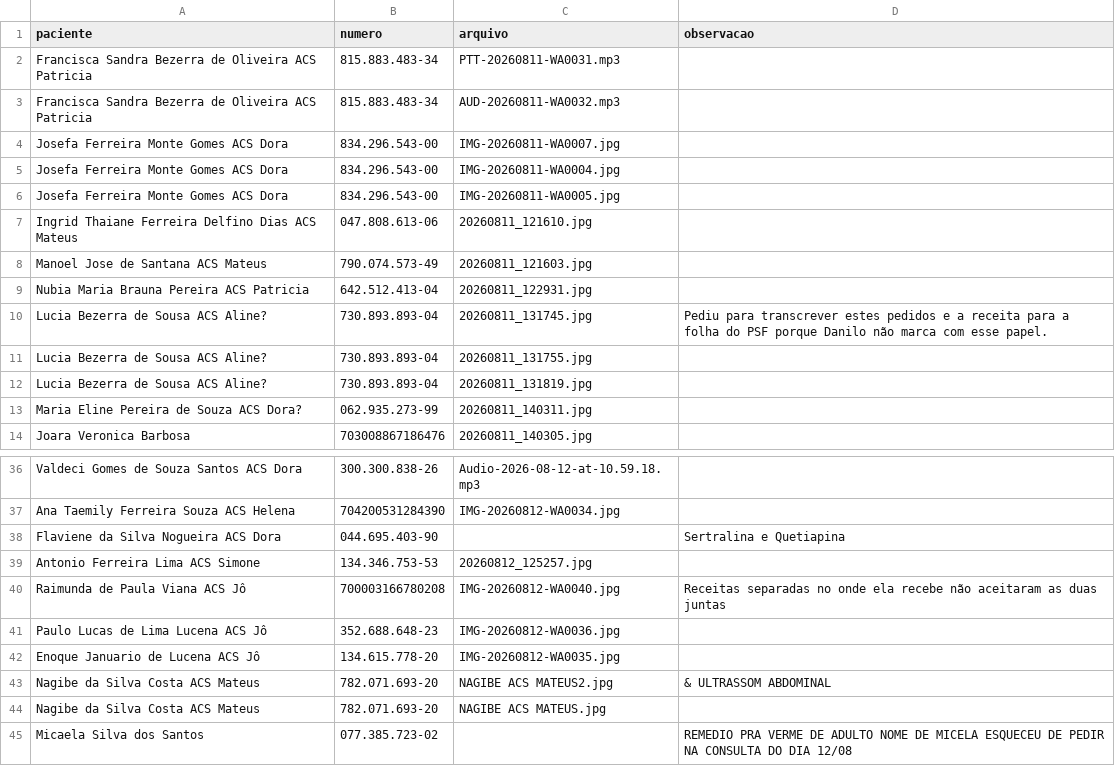
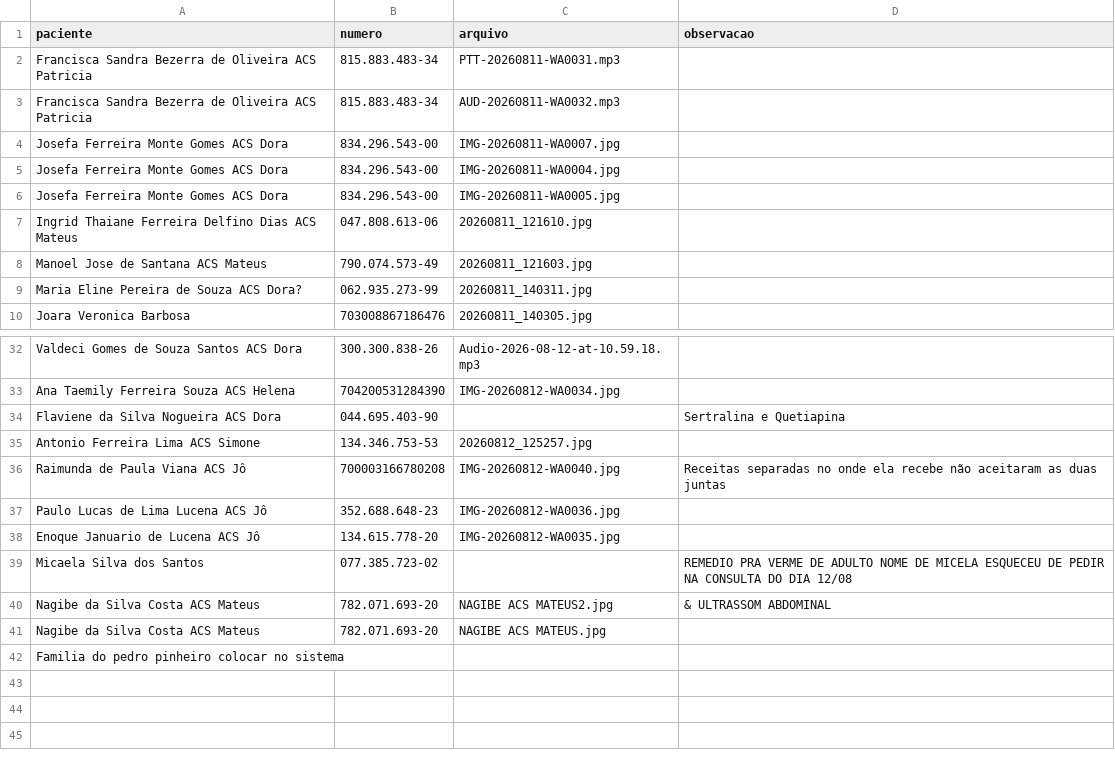
Before and after one commit to psfaltiplano/psfaltiplano, a CSV file: images/pacientes.csv, drawn as a sheet; only a part is shown, gaps mark what is left out.

Commit message:
Update pacientes.csv

```diff
--- a/images/pacientes.csv
+++ b/images/pacientes.csv
@@ -8,6 +8,2 @@ Ingrid Thaiane Ferreira Delfino Dias ACS Mateus,047.808.613-06,20260811_121610.j
 Manoel Jose de Santana ACS Mateus,790.074.573-49,20260811_121603.jpg,
-Nubia Maria Brauna Pereira ACS Patricia,642.512.413-04,20260811_122931.jpg,
-Lucia Bezerra de Sousa ACS Aline?,730.893.893-04,20260811_131745.jpg,Pediu para transcrever estes pedidos e a receita para a folha do PSF porque Danilo não marca com esse papel.
-Lucia Bezerra de Sousa ACS Aline?,730.893.893-04,20260811_131755.jpg,
-Lucia Bezerra de Sousa ACS Aline?,730.893.893-04,20260811_131819.jpg,
 Maria Eline Pereira de Souza ACS Dora?,062.935.273-99,20260811_140311.jpg,
@@ -42,4 +38,5 @@ Paulo Lucas de Lima Lucena ACS Jô,352.688.648-23,IMG-20260812-WA0036.jpg,
 Enoque Januario de Lucena ACS Jô,134.615.778-20,IMG-20260812-WA0035.jpg,
+Micaela Silva dos Santos,077.385.723-02,,REMEDIO PRA VERME DE ADULTO NOME DE MICELA ESQUECEU DE PEDIR NA CONSULTA DO DIA 12/08
 Nagibe da Silva Costa ACS Mateus,782.071.693-20,NAGIBE ACS MATEUS2.jpg,& ULTRASSOM ABDOMINAL
 Nagibe da Silva Costa ACS Mateus,782.071.693-20,NAGIBE ACS MATEUS.jpg,
-Micaela Silva dos Santos,077.385.723-02,,REMEDIO PRA VERME DE ADULTO NOME DE MICELA ESQUECEU DE PEDIR NA CONSULTA DO DIA 12/08
+Familia do pedro pinheiro colocar no sistema,,,
```
